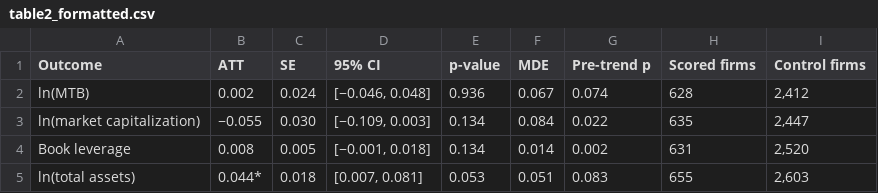
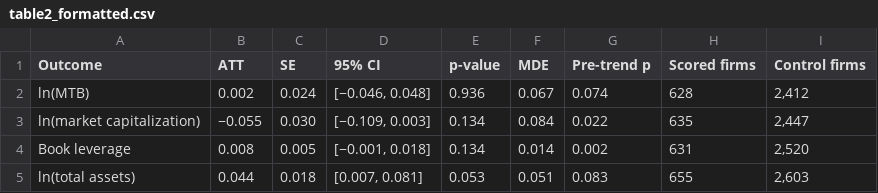
Before and after one commit to trungcandygit/B-i-ESG2, a CSV file: project_R/outputs/table2_formatted.csv, drawn as a sheet.

```diff
--- a/project_R/outputs/table2_formatted.csv
+++ b/project_R/outputs/table2_formatted.csv
@@ -4,2 +4,2 @@
 "Book leverage","0.008","0.005","[−0.001, 0.018]","0.134","0.014","0.002","631","2,520"
-"ln(total assets)","0.044*","0.018","[0.007, 0.081]","0.053","0.051","0.083","655","2,603"
+"ln(total assets)","0.044","0.018","[0.007, 0.081]","0.053","0.051","0.083","655","2,603"
```
Also changed, not shown: 9 other files.
